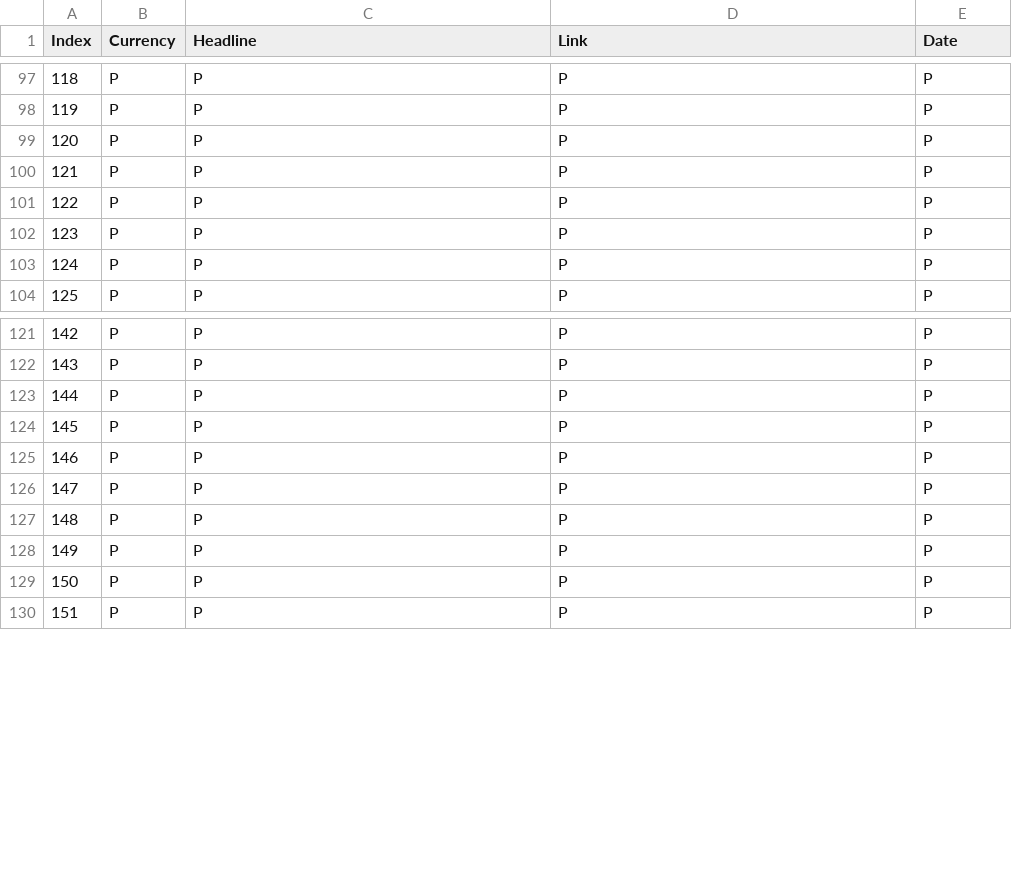
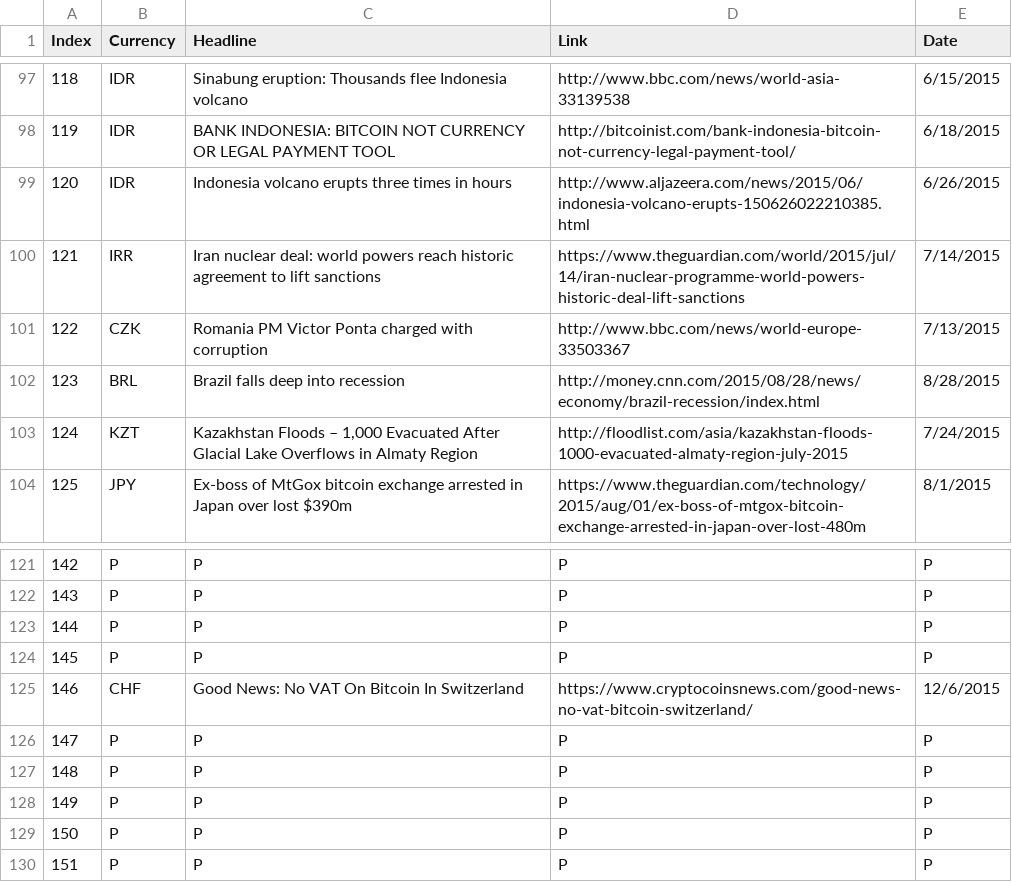
Before and after one commit to Isilvorn/bc_map_project, a CSV file: data/003_Headlines.csv, drawn as a sheet; only a part is shown, gaps mark what is left out; the diff covers the shown part only.

Commit message:
Updated headline data.

```diff
--- a/data/003_Headlines.csv
+++ b/data/003_Headlines.csv
@@ -97,8 +97,8 @@
-118,P,P,P,P
-119,P,P,P,P
-120,P,P,P,P
-121,P,P,P,P
-122,P,P,P,P
-123,P,P,P,P
-124,P,P,P,P
-125,P,P,P,P
+118,IDR,Sinabung eruption: Thousands flee Indonesia volcano,http://www.bbc.com/news/world-asia-33139538,6/15/2015
+119,IDR,BANK INDONESIA: BITCOIN NOT CURRENCY OR LEGAL PAYMENT TOOL,http://bitcoinist.com/bank-indonesia-bitcoin-not-currency-legal-payment-tool/,6/18/2015
+120,IDR,Indonesia volcano erupts three times in hours,http://www.aljazeera.com/news/2015/06/indonesia-volcano-erupts-150626022210385.html,6/26/2015
+121,IRR,Iran nuclear deal: world powers reach historic agreement to lift sanctions,https://www.theguardian.com/world/2015/jul/14/iran-nuclear-programme-world-powers-historic-deal-lift-sanctions,7/14/2015
+122,CZK,Romania PM Victor Ponta charged with corruption,http://www.bbc.com/news/world-europe-33503367,7/13/2015
+123,BRL,Brazil falls deep into recession,http://money.cnn.com/2015/08/28/news/economy/brazil-recession/index.html,8/28/2015
+124,KZT,"Kazakhstan Floods – 1,000 Evacuated After Glacial Lake Overflows in Almaty Region",http://floodlist.com/asia/kazakhstan-floods-1000-evacuated-almaty-region-july-2015,7/24/2015
+125,JPY,Ex-boss of MtGox bitcoin exchange arrested in Japan over lost $390m,https://www.theguardian.com/technology/2015/aug/01/ex-boss-of-mtgox-bitcoin-exchange-arrested-in-japan-over-lost-480m,8/1/2015
@@ -124,3 +124,3 @@
 145,P,P,P,P
-146,P,P,P,P
+146,CHF,Good News: No VAT On Bitcoin In Switzerland,https://www.cryptocoinsnews.com/good-news-no-vat-bitcoin-switzerland/,12/6/2015
 147,P,P,P,P
```
Also changed, not shown: 101 edited cells elsewhere in this file.
